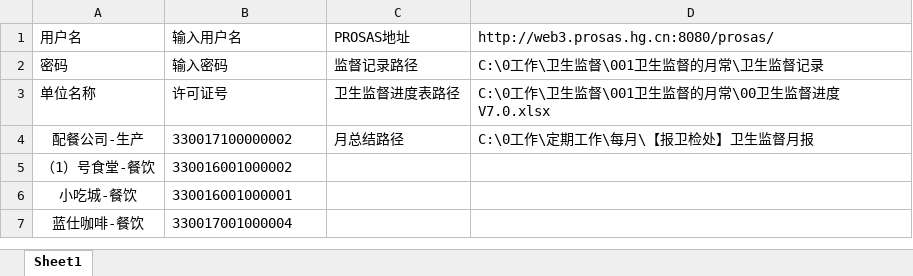
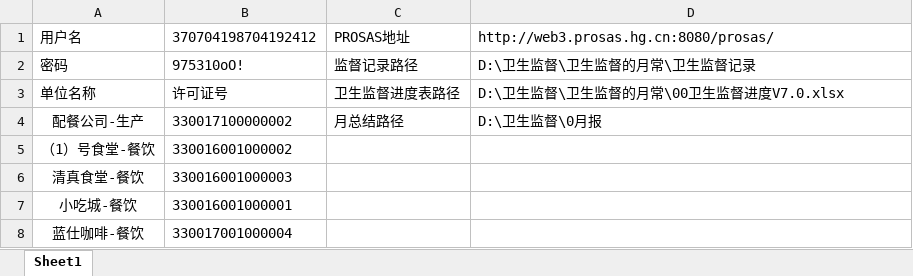
Before and after one commit to fx19870419/WSJD1024, an Excel workbook: 信息表格.xlsx, sheet Sheet1, drawn as a sheet; only a part is shown; values as stored, in another font and other column widths than the file's, no borders; the diff names each change by its address in the sheet, - before the commit and + after, or states it on an @@ line.

```diff
--- a/信息表格.xlsx (sheet Sheet1)
+++ b/信息表格.xlsx (sheet Sheet1)
-B1: 输入用户名
+B1: 370704198704192412
-B2: 输入密码
+B2: 975310oO!
-D2: C:\0工作\卫生监督\001卫生监督的月常\卫生监督记录
+D2: D:\卫生监督\卫生监督的月常\卫生监督记录
-D3: C:\0工作\卫生监督\001卫生监督的月常\00卫生监督进度V7.0.xlsx
+D3: D:\卫生监督\卫生监督的月常\00卫生监督进度V7.0.xlsx
-D4: C:\0工作\定期工作\每月\【报卫检处】卫生监督月报
+D4: D:\卫生监督\0月报
+row 6: 清真食堂-餐饮 | 330016001000003
```
Also changed, not shown: 00卫生监督进度V7.0.xlsx.
